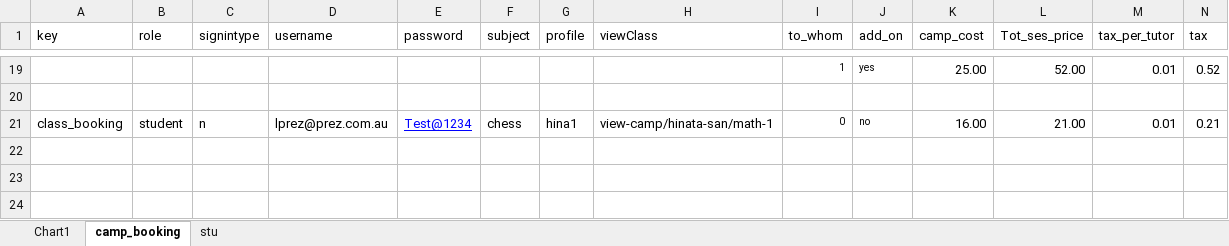
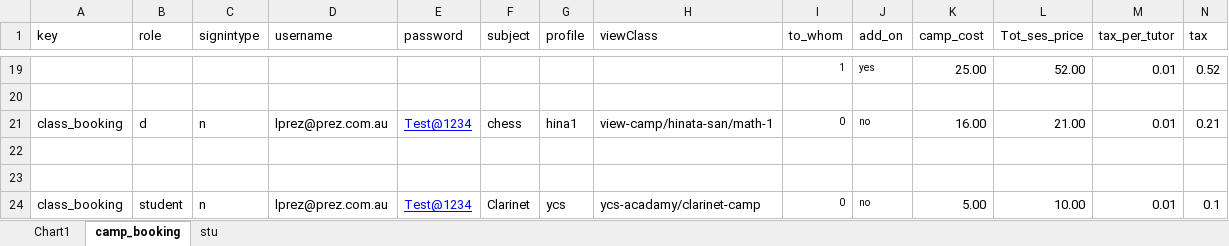
Before and after one commit to rajthilak87/test, an Excel workbook: TestDataXls/Student Book Camp.xlsx, sheet camp_booking, drawn as a sheet; only a part is shown, gaps mark what is left out; values as stored, in another font and other column widths than the file's, no borders; rows hold the shown columns only; the diff names each change by its address in the sheet, - before the commit and + after, or states it on an @@ line.

```diff
--- a/TestDataXls/Student Book Camp.xlsx (sheet camp_booking)
+++ b/TestDataXls/Student Book Camp.xlsx (sheet camp_booking)
-B21 (role): student
+B21 (role): d
+row 22: (empty)
+row 23: (empty)
+row 24: class_booking | student | n | lprez@prez.com.au | Test@1234 | Clarinet | ycs | ycs-acadamy/clarinet-camp | 0 | no | 5.00 | 10.00 | 0.01 | 0.1
```
Also changed, not shown: TestDataXls/Faq.xlsx, TestDataXls/Milestone.xlsx, 10 other files.
